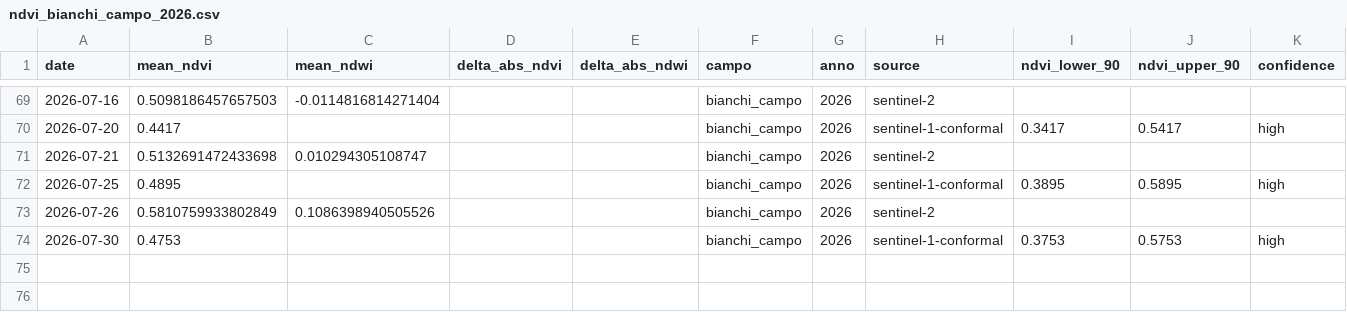
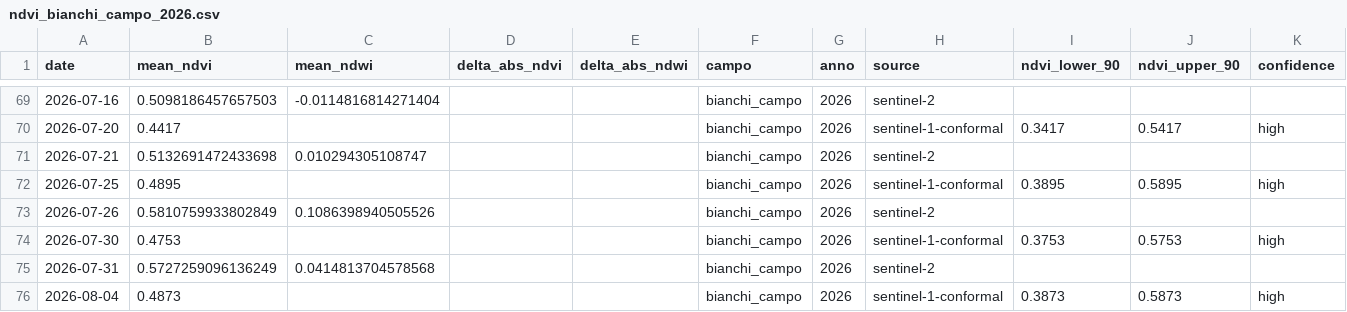
Before and after one commit to tommasobattistini/pascoli-data, a CSV file: ndvi/ndvi_bianchi_campo_2026.csv, drawn as a sheet; only a part is shown, gaps mark what is left out; the diff names each change by its address in the sheet, - before the commit and + after, or states it on an @@ line.

```diff
--- a/ndvi/ndvi_bianchi_campo_2026.csv
+++ b/ndvi/ndvi_bianchi_campo_2026.csv
+row 75: 2026-07-31 | 0.5727259096136249 | 0.0414813704578568 |  |  | bianchi_campo | 2026 | sentinel-2
+row 76: 2026-08-04 | 0.4873 |  |  |  | bianchi_campo | 2026 | sentinel-1-conformal | 0.3873 | 0.5873 | high
```
Also changed, not shown: ndvi/ndvi_pascolo_1_2026.csv, ndvi/ndvi_pascolo_3_2026.csv, 29 other files.
